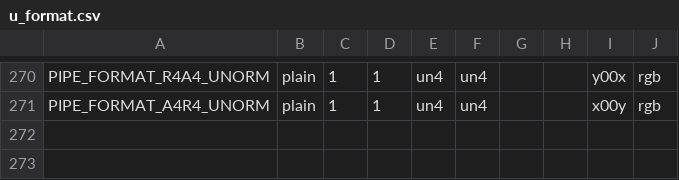
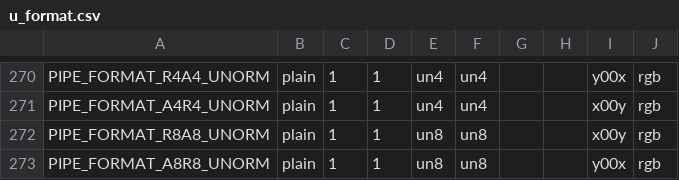
Before and after one commit to wmjb/mesa-trinity, a CSV file: src/gallium/auxiliary/util/u_format.csv, drawn as a sheet; only a part is shown, gaps mark what is left out.

Commit message:
gallium: add R8A8 and A8R8 UNORM formats
They are mostly used for menu overlay in video decoding.

Signed-off-by: Christian König <deathsimple@vodafone.de>

```diff
--- a/src/gallium/auxiliary/util/u_format.csv
+++ b/src/gallium/auxiliary/util/u_format.csv
@@ -271 +271,3 @@ PIPE_FORMAT_R4A4_UNORM            , plain, 1, 1, un4 , un4 ,     ,     , y00x, r
 PIPE_FORMAT_A4R4_UNORM            , plain, 1, 1, un4 , un4 ,     ,     , x00y, rgb
+PIPE_FORMAT_R8A8_UNORM            , plain, 1, 1, un8 , un8 ,     ,     , x00y, rgb
+PIPE_FORMAT_A8R8_UNORM            , plain, 1, 1, un8 , un8 ,     ,     , y00x, rgb
```
Also changed, not shown: 1 other file.
